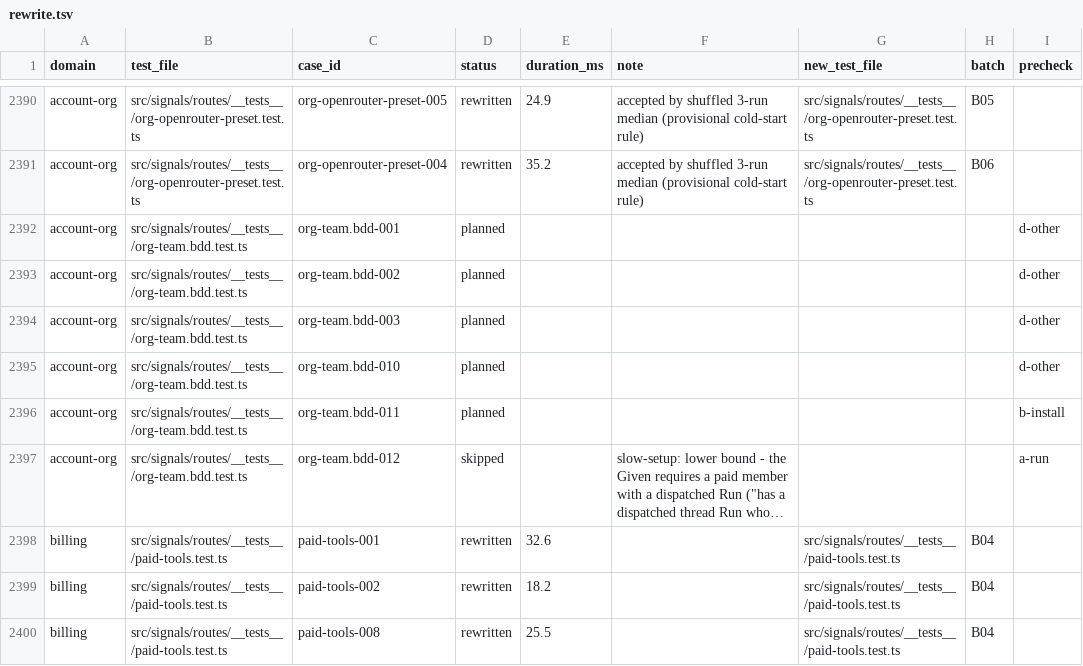
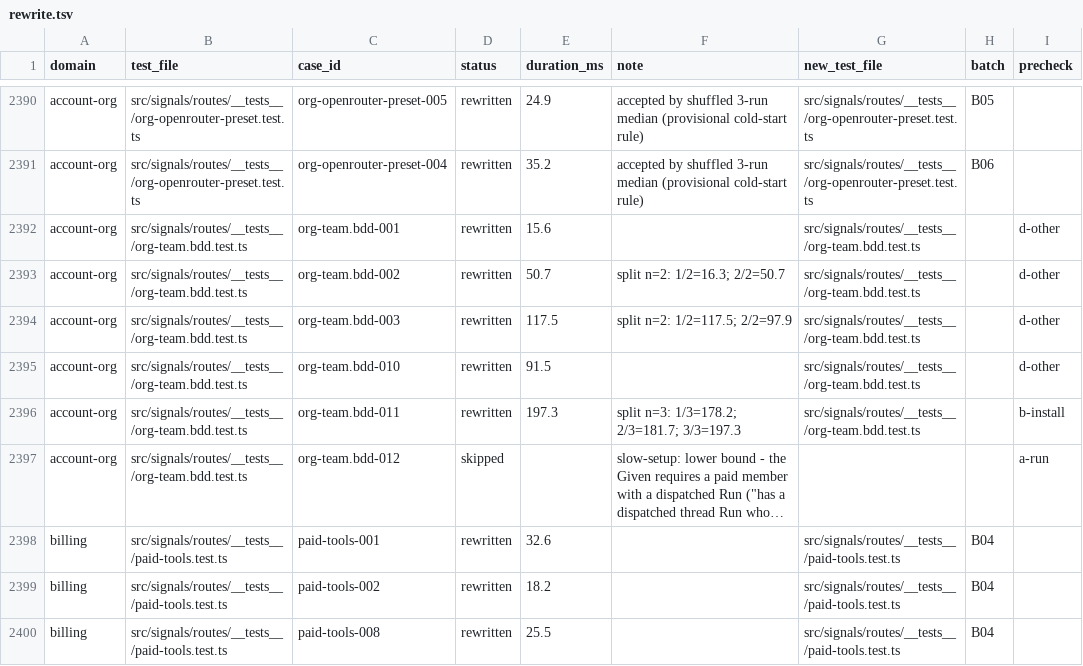
Before and after one commit to okou-ai/okou, a TSV file: turbo/apps/api/test-rebuild/rewrite.tsv, drawn as a sheet; only a part is shown, gaps mark what is left out; long unchanged cells end in …; the diff names each change by its address in the sheet, - before the commit and + after, or states it on an @@ line.

```diff
--- a/turbo/apps/api/test-rebuild/rewrite.tsv
+++ b/turbo/apps/api/test-rebuild/rewrite.tsv
-D2392:D2396 (status): planned
+D2392:D2396 (status): rewritten
-E2392 (duration_ms): (empty)
+E2392 (duration_ms): 15.6
-G2392:G2396 (new_test_file): (empty)
+G2392:G2396 (new_test_file): src/signals/routes/__tests__/org-team.bdd.test.ts
-E2393 (duration_ms): (empty)
+E2393 (duration_ms): 50.7
-F2393 (note): (empty)
+F2393 (note): split n=2: 1/2=16.3; 2/2=50.7
-E2394 (duration_ms): (empty)
+E2394 (duration_ms): 117.5
-F2394 (note): (empty)
+F2394 (note): split n=2: 1/2=117.5; 2/2=97.9
-E2395 (duration_ms): (empty)
+E2395 (duration_ms): 91.5
-E2396 (duration_ms): (empty)
+E2396 (duration_ms): 197.3
-F2396 (note): (empty)
+F2396 (note): split n=3: 1/3=178.2; 2/3=181.7; 3/3=197.3
```
Also changed, not shown: 2 other files.
